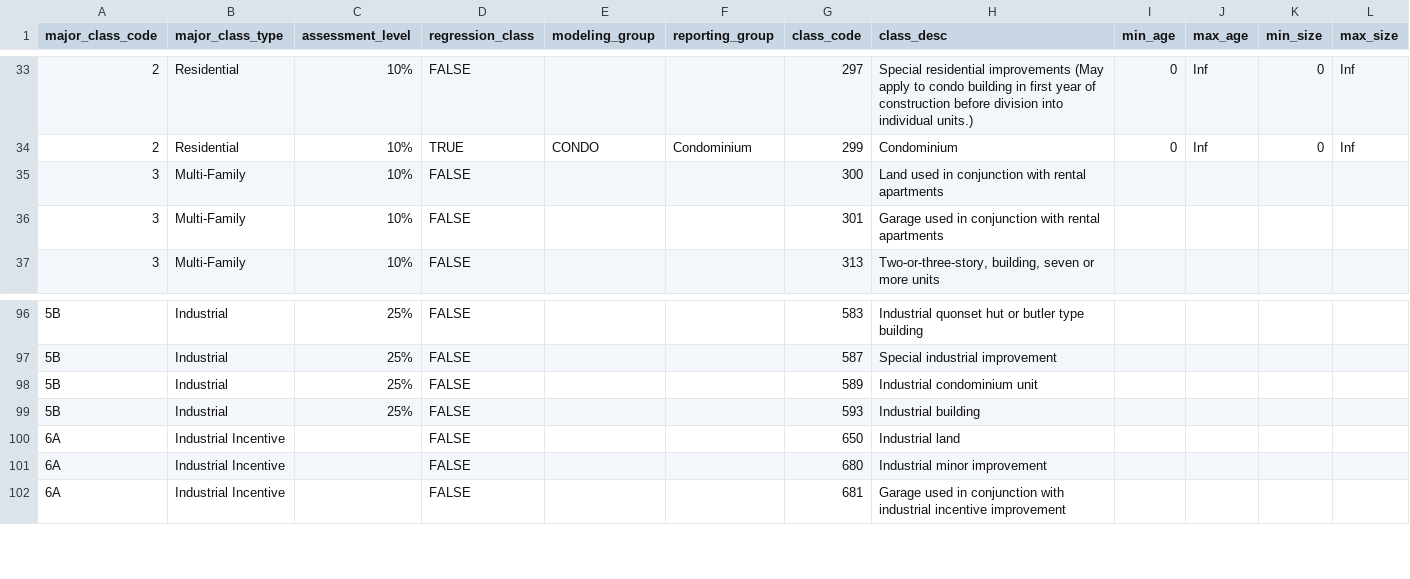
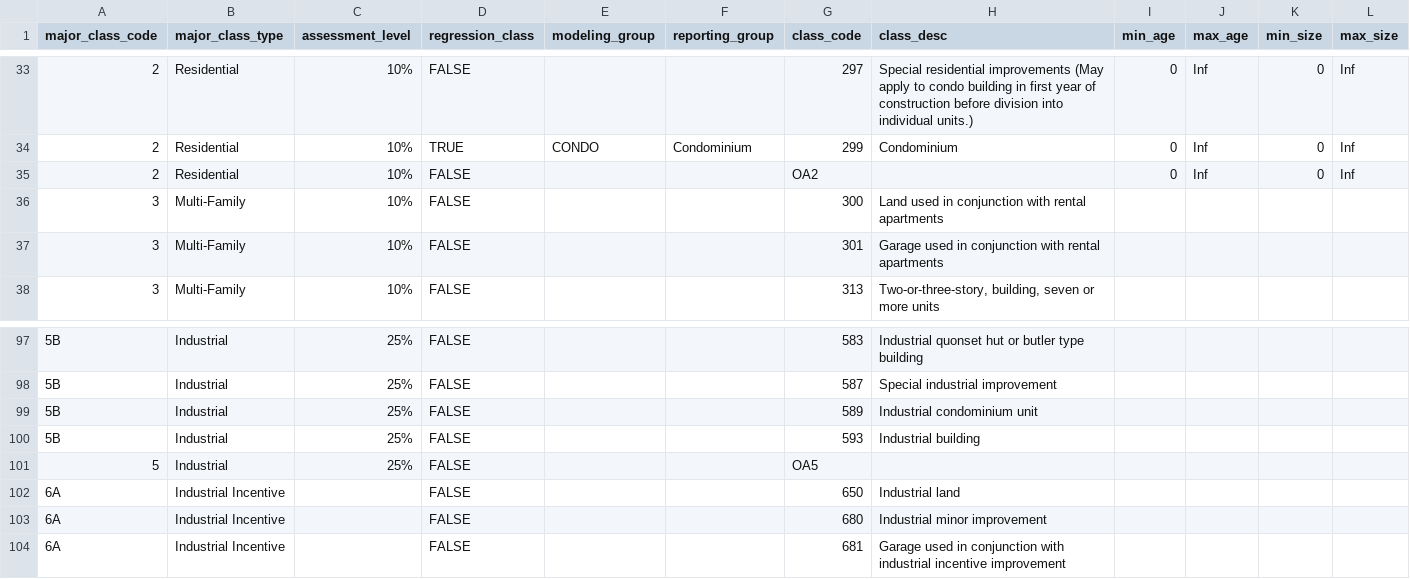
Before and after one commit to ccao-data/data-architecture, a CSV file: dbt/seeds/ccao/ccao.class_dict.csv, drawn as a sheet; only a part is shown, gaps mark what is left out; the diff names each change by its address in the sheet, - before the commit and + after, or states it on an @@ line.

Commit message:
Add OA2, OA5 classes

```diff
--- a/dbt/seeds/ccao/ccao.class_dict.csv
+++ b/dbt/seeds/ccao/ccao.class_dict.csv
+row 35: 2 | Residential | 10% | FALSE |  |  | OA2 |  | 0 | Inf | 0 | Inf
+row 101: 5 | Industrial | 25% | FALSE |  |  | OA5
```
